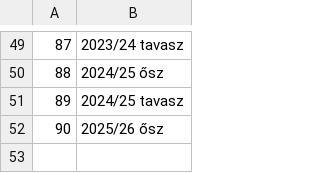
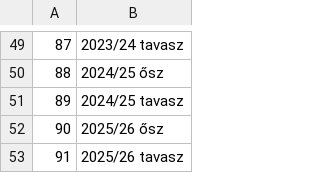
Before and after one commit to asalamon74/ztemezszam, a CSV file: app/src/main/res/raw/seasons.csv, drawn as a sheet; only a part is shown, gaps mark what is left out.

```diff
--- a/app/src/main/res/raw/seasons.csv
+++ b/app/src/main/res/raw/seasons.csv
@@ -52 +52,2 @@
 90, 2025/26 ősz
+91, 2025/26 tavasz
```
Also changed, not shown: app/src/main/res/raw/players.csv, app/src/main/res/raw/shirts.csv.
